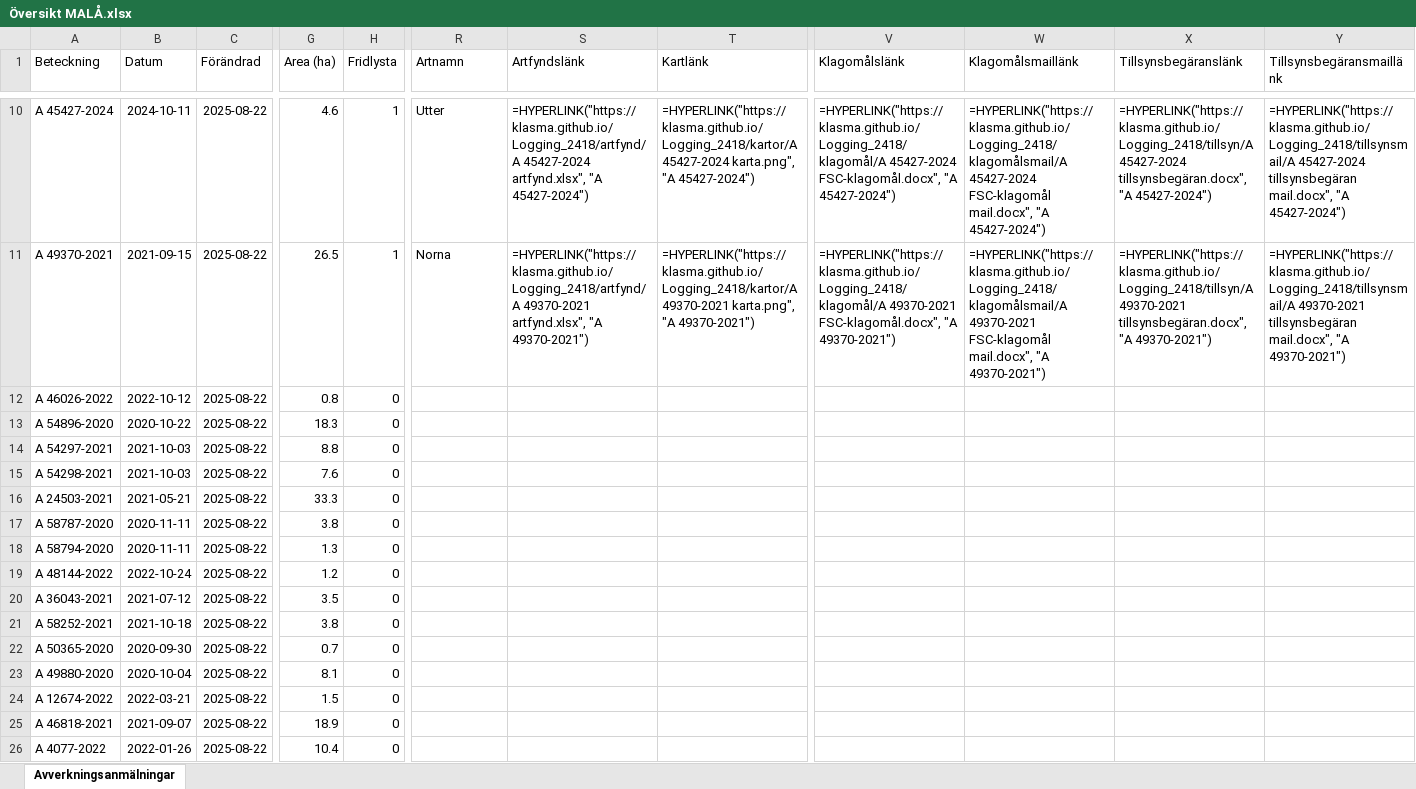
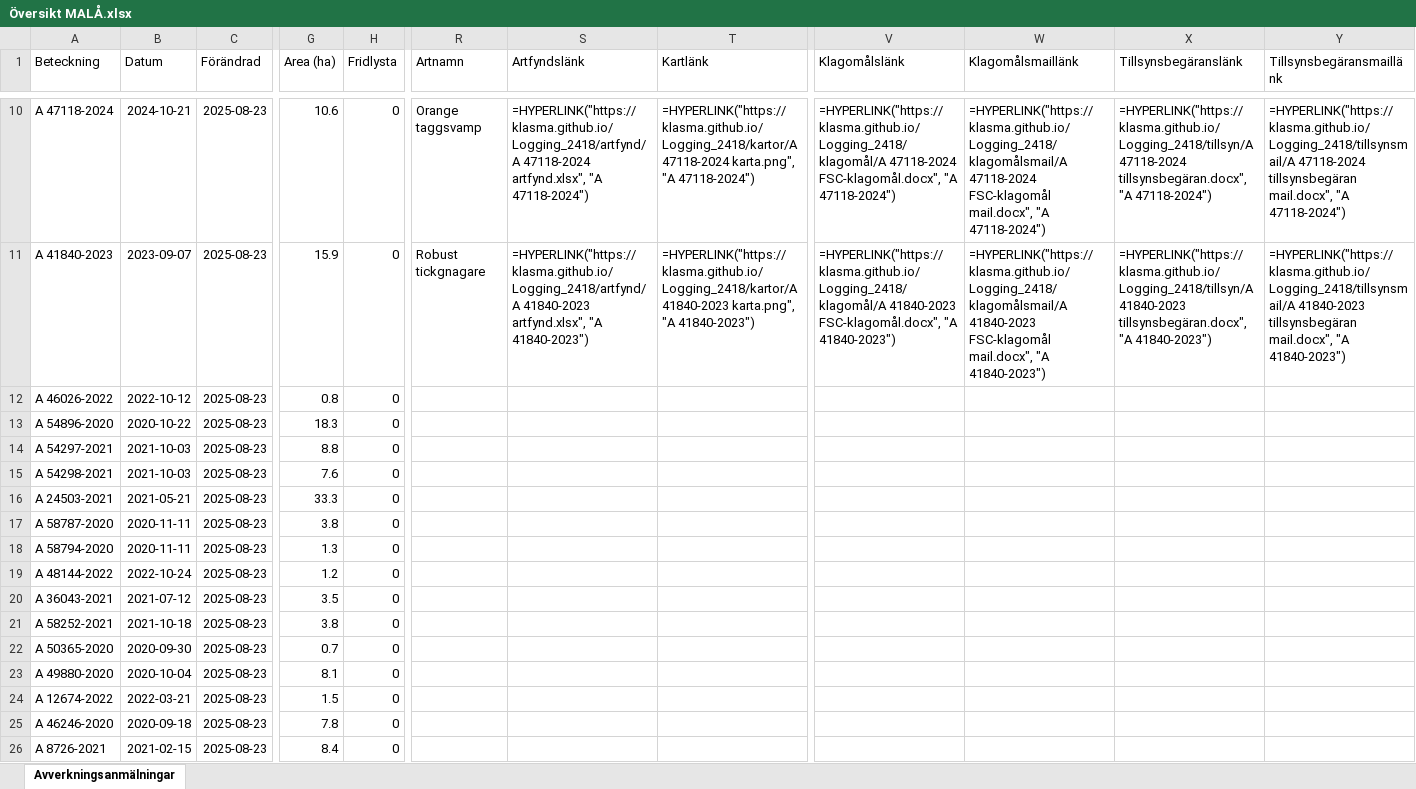
Before and after one commit to klasma/Logging_2418, an Excel workbook: Översikt MALÅ.xlsx, sheet Avverkningsanmälningar, drawn as a sheet; only a part is shown, gaps mark what is left out; values as stored, in another font and other column widths than the file's, no borders; formulas without a stored value are shown as written; the diff covers the shown part only; the diff names each change by its address in the sheet, - before the commit and + after, or states it on an @@ line.

```diff
--- a/Översikt MALÅ.xlsx (sheet Avverkningsanmälningar)
+++ b/Översikt MALÅ.xlsx (sheet Avverkningsanmälningar)
-A10 (Beteckning): A 45427-2024
+A10 (Beteckning): A 47118-2024
-B10 (Datum): 2024-10-11
+B10 (Datum): 2024-10-21
-C10:C26 (Förändrad): 2025-08-22
+C10:C26 (Förändrad): 2025-08-23
-G10 (Area (ha)): 4.6
+G10 (Area (ha)): 10.6
-H10:H11 (Fridlysta): 1
+H10:H11 (Fridlysta): 0
-R10 (Artnamn): Utter
+R10 (Artnamn): Orange taggsvamp
-S10 (Artfyndslänk): =HYPERLINK("https://klasma.github.io/Logging_2418/artfynd/A 45427-2024 artfynd.xlsx", "A 45427-2024")
+S10 (Artfyndslänk): =HYPERLINK("https://klasma.github.io/Logging_2418/artfynd/A 47118-2024 artfynd.xlsx", "A 47118-2024")
-T10 (Kartlänk): =HYPERLINK("https://klasma.github.io/Logging_2418/kartor/A 45427-2024 karta.png", "A 45427-2024")
+T10 (Kartlänk): =HYPERLINK("https://klasma.github.io/Logging_2418/kartor/A 47118-2024 karta.png", "A 47118-2024")
-V10 (Klagomålslänk): =HYPERLINK("https://klasma.github.io/Logging_2418/klagomål/A 45427-2024 FSC-klagomål.docx", "A 45427-2024")
+V10 (Klagomålslänk): =HYPERLINK("https://klasma.github.io/Logging_2418/klagomål/A 47118-2024 FSC-klagomål.docx", "A 47118-2024")
-W10 (Klagomålsmaillänk): =HYPERLINK("https://klasma.github.io/Logging_2418/klagomålsmail/A 45427-2024 FSC-klagomål mail.docx", "A 45427-2024")
+W10 (Klagomålsmaillänk): =HYPERLINK("https://klasma.github.io/Logging_2418/klagomålsmail/A 47118-2024 FSC-klagomål mail.docx", "A 47118-2024")
-X10 (Tillsynsbegäranslänk): =HYPERLINK("https://klasma.github.io/Logging_2418/tillsyn/A 45427-2024 tillsynsbegäran.docx", "A 45427-2024")
+X10 (Tillsynsbegäranslänk): =HYPERLINK("https://klasma.github.io/Logging_2418/tillsyn/A 47118-2024 tillsynsbegäran.docx", "A 47118-2024")
-Y10 (Tillsynsbegäransmaillänk): =HYPERLINK("https://klasma.github.io/Logging_2418/tillsynsmail/A 45427-2024 tillsynsbegäran mail.docx", "A 45427-2024")
+Y10 (Tillsynsbegäransmaillänk): =HYPERLINK("https://klasma.github.io/Logging_2418/tillsynsmail/A 47118-2024 tillsynsbegäran mail.docx", "A 47118-2024")
-A11 (Beteckning): A 49370-2021
+A11 (Beteckning): A 41840-2023
-B11 (Datum): 2021-09-15
+B11 (Datum): 2023-09-07
-G11 (Area (ha)): 26.5
+G11 (Area (ha)): 15.9
-R11 (Artnamn): Norna
+R11 (Artnamn): Robust tickgnagare
-S11 (Artfyndslänk): =HYPERLINK("https://klasma.github.io/Logging_2418/artfynd/A 49370-2021 artfynd.xlsx", "A 49370-2021")
+S11 (Artfyndslänk): =HYPERLINK("https://klasma.github.io/Logging_2418/artfynd/A 41840-2023 artfynd.xlsx", "A 41840-2023")
-T11 (Kartlänk): =HYPERLINK("https://klasma.github.io/Logging_2418/kartor/A 49370-2021 karta.png", "A 49370-2021")
+T11 (Kartlänk): =HYPERLINK("https://klasma.github.io/Logging_2418/kartor/A 41840-2023 karta.png", "A 41840-2023")
-V11 (Klagomålslänk): =HYPERLINK("https://klasma.github.io/Logging_2418/klagomål/A 49370-2021 FSC-klagomål.docx", "A 49370-2021")
+V11 (Klagomålslänk): =HYPERLINK("https://klasma.github.io/Logging_2418/klagomål/A 41840-2023 FSC-klagomål.docx", "A 41840-2023")
-W11 (Klagomålsmaillänk): =HYPERLINK("https://klasma.github.io/Logging_2418/klagomålsmail/A 49370-2021 FSC-klagomål mail.docx", "A 49370-2021")
+W11 (Klagomålsmaillänk): =HYPERLINK("https://klasma.github.io/Logging_2418/klagomålsmail/A 41840-2023 FSC-klagomål mail.docx", "A 41840-2023")
-X11 (Tillsynsbegäranslänk): =HYPERLINK("https://klasma.github.io/Logging_2418/tillsyn/A 49370-2021 tillsynsbegäran.docx", "A 49370-2021")
+X11 (Tillsynsbegäranslänk): =HYPERLINK("https://klasma.github.io/Logging_2418/tillsyn/A 41840-2023 tillsynsbegäran.docx", "A 41840-2023")
-Y11 (Tillsynsbegäransmaillänk): =HYPERLINK("https://klasma.github.io/Logging_2418/tillsynsmail/A 49370-2021 tillsynsbegäran mail.docx", "A 49370-2021")
+Y11 (Tillsynsbegäransmaillänk): =HYPERLINK("https://klasma.github.io/Logging_2418/tillsynsmail/A 41840-2023 tillsynsbegäran mail.docx", "A 41840-2023")
-A25 (Beteckning): A 46818-2021
+A25 (Beteckning): A 46246-2020
-B25 (Datum): 2021-09-07
+B25 (Datum): 2020-09-18
-G25 (Area (ha)): 18.9
+G25 (Area (ha)): 7.8
-A26 (Beteckning): A 4077-2022
+A26 (Beteckning): A 8726-2021
-B26 (Datum): 2022-01-26
+B26 (Datum): 2021-02-15
-G26 (Area (ha)): 10.4
+G26 (Area (ha)): 8.4
```
Also changed, not shown: 1403 edited cells elsewhere in this sheet, artfynd/A 39692-2024 artfynd.xlsx, artfynd/A 41330-2024 artfynd.xlsx, 49 other files.
